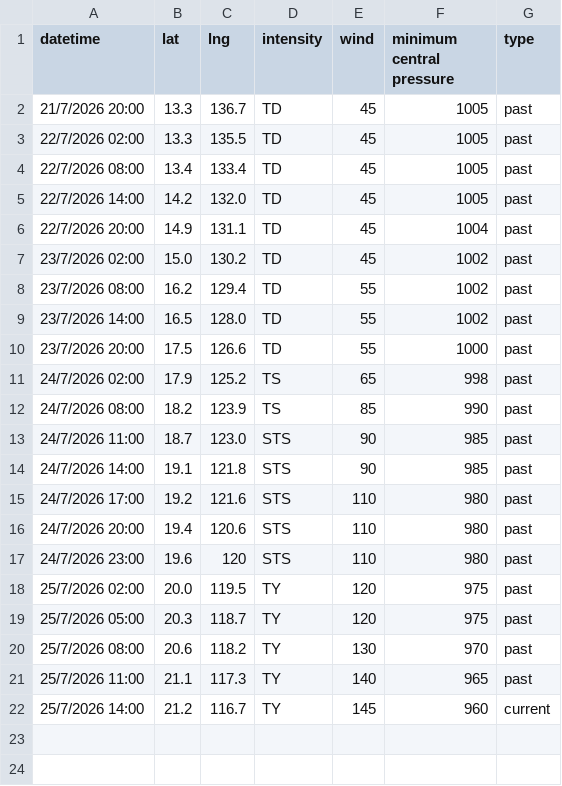
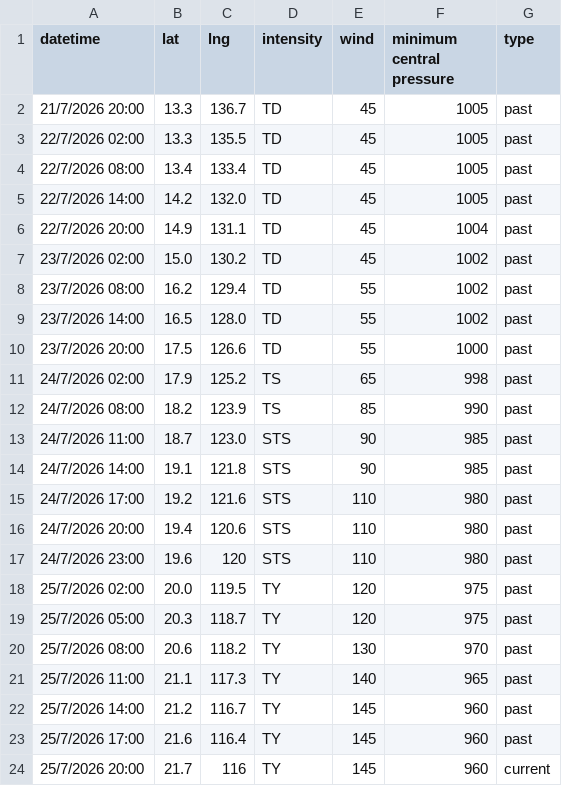
Before and after one commit to zax41006-bot/GHMWS-TC-GIS, a CSV file: past_track_A.csv, drawn as a sheet.

```diff
--- a/past_track_A.csv
+++ b/past_track_A.csv
@@ -21,2 +21,4 @@
 25/7/2026 11:00,21.1,117.3,TY,140,965,past
-25/7/2026 14:00,21.2,116.7,TY,145,960,current
+25/7/2026 14:00,21.2,116.7,TY,145,960,past
+25/7/2026 17:00,21.6,116.4,TY,145,960,past
+25/7/2026 20:00,21.7,116,TY,145,960,current
```
Also changed, not shown: forecast_track_A.csv.
